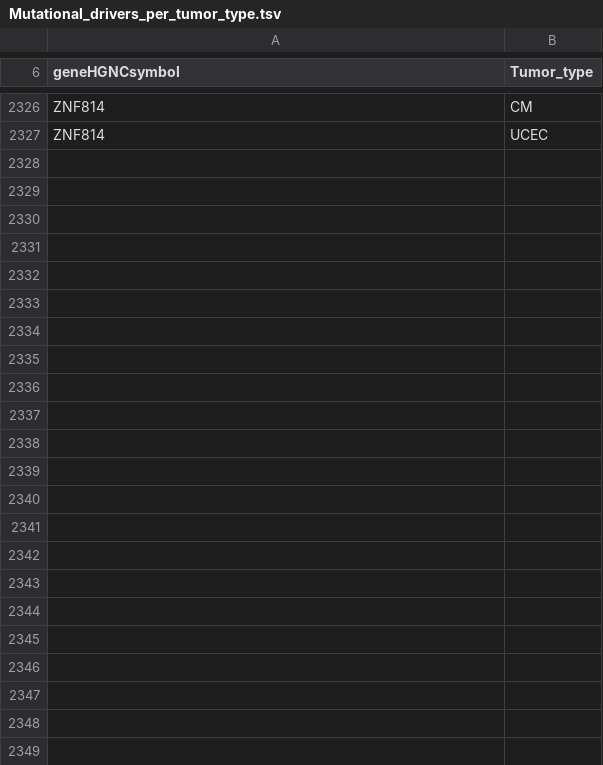
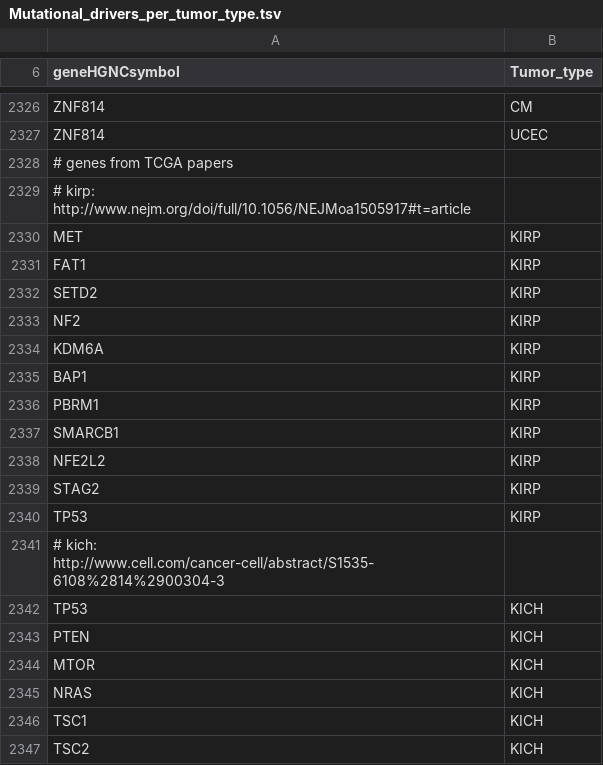
Before and after one commit to hclimente/smartas, a TSV file: data/intogen_cancer_drivers-2014.12b/Mutational_drivers_per_tumor_type.tsv, drawn as a sheet; only a part is shown, gaps mark what is left out; the diff names each change by its address in the sheet, - before the commit and + after, or states it on an @@ line.

Commit message:
fixed some headers to match names in candidateList_full
drivers updated with kich and kirp

```diff
--- a/data/intogen_cancer_drivers-2014.12b/Mutational_drivers_per_tumor_type.tsv
+++ b/data/intogen_cancer_drivers-2014.12b/Mutational_drivers_per_tumor_type.tsv
+row 2328: # genes from TCGA papers
+row 2329: # kirp: http://www.nejm.org/doi/full/10.1056/NEJMoa1505917#t=article
+row 2330: MET | KIRP
+row 2331: FAT1 | KIRP
+row 2332: SETD2 | KIRP
+row 2333: NF2 | KIRP
+row 2334: KDM6A | KIRP
+row 2335: BAP1 | KIRP
+row 2336: PBRM1 | KIRP
+row 2337: SMARCB1 | KIRP
+row 2338: NFE2L2 | KIRP
+row 2339: STAG2 | KIRP
+row 2340: TP53 | KIRP
+row 2341: # kich: http://www.cell.com/cancer-cell/abstract/S1535-6108%2814%2900304-3
+row 2342: TP53 | KICH
+row 2343: PTEN | KICH
+row 2344: MTOR | KICH
+row 2345: NRAS | KICH
+row 2346: TSC1 | KICH
+row 2347: TSC2 | KICH
```
Also changed, not shown: data/switches/CDS_change.tsv, data/switches/CDS_study.tsv, 22 other files.
